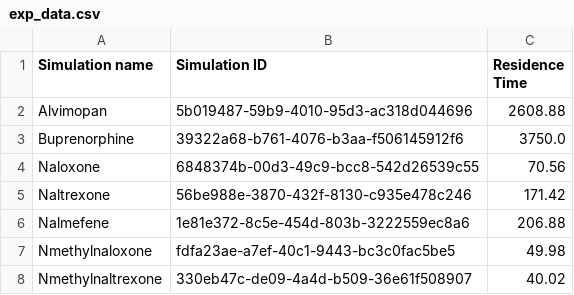
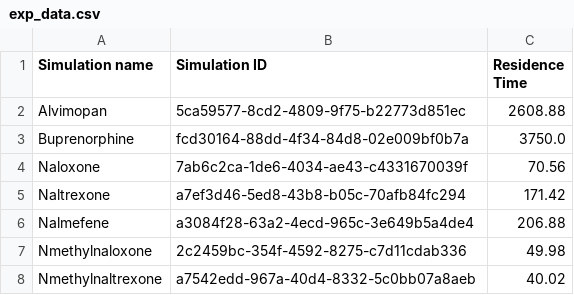
Before and after one commit to metro-maniana/CORAL-MD, a CSV file: web/example_results/6eb09d37-a6bd-41b2-b69f-e7126aae0e26/exp_data.csv, drawn as a sheet.

```diff
--- a/web/example_results/6eb09d37-a6bd-41b2-b69f-e7126aae0e26/exp_data.csv
+++ b/web/example_results/6eb09d37-a6bd-41b2-b69f-e7126aae0e26/exp_data.csv
@@ -1,8 +1,8 @@
 Simulation name,Simulation ID,Residence Time
-Alvimopan,5b019487-59b9-4010-95d3-ac318d044696,2608.88
-Buprenorphine,39322a68-b761-4076-b3aa-f506145912f6,3750.0
-Naloxone,6848374b-00d3-49c9-bcc8-542d26539c55,70.56
-Naltrexone,56be988e-3870-432f-8130-c935e478c246,171.42
-Nalmefene,1e81e372-8c5e-454d-803b-3222559ec8a6,206.88
-Nmethylnaloxone,fdfa23ae-a7ef-40c1-9443-bc3c0fac5be5,49.98
-Nmethylnaltrexone,330eb47c-de09-4a4d-b509-36e61f508907,40.02
+Alvimopan,5ca59577-8cd2-4809-9f75-b22773d851ec,2608.88
+Buprenorphine,fcd30164-88dd-4f34-84d8-02e009bf0b7a,3750.0
+Naloxone,7ab6c2ca-1de6-4034-ae43-c4331670039f,70.56
+Naltrexone,a7ef3d46-5ed8-43b8-b05c-70afb84fc294,171.42
+Nalmefene,a3084f28-63a2-4ecd-965c-3e649b5a4de4,206.88
+Nmethylnaloxone,2c2459bc-354f-4592-8275-c7d11cdab336,49.98
+Nmethylnaltrexone,a7542edd-967a-40d4-8332-5c0bb07a8aeb,40.02
```
Also changed, not shown: 34 other files.
